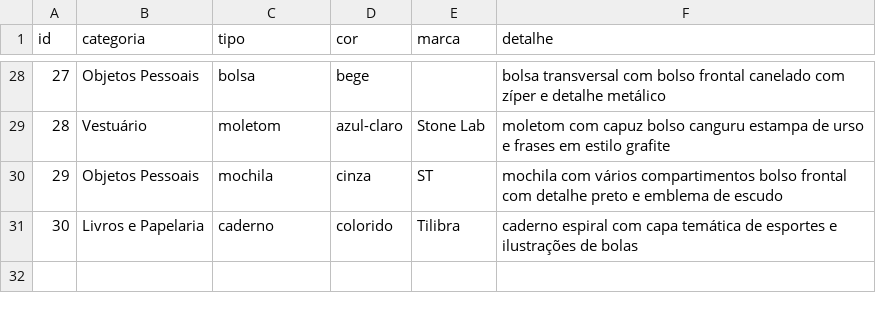
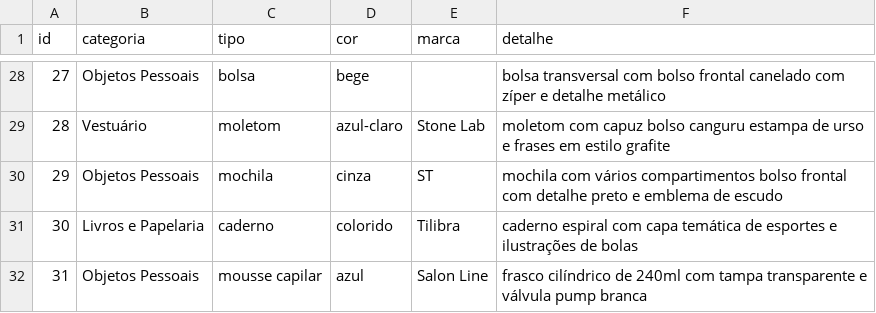
Before and after one commit to gabryellgs/projeto-find, a CSV file: correspondencia/dados/catalogo.csv, drawn as a sheet; only a part is shown, gaps mark what is left out.

Commit message:
feat(catalogo): adiciona mousse capilar Salon Line (ID 31) com fotos

```diff
--- a/correspondencia/dados/catalogo.csv
+++ b/correspondencia/dados/catalogo.csv
@@ -31 +31,2 @@ id,categoria,tipo,cor,marca,detalhe
 30,Livros e Papelaria,caderno,colorido,Tilibra,caderno espiral com capa temática de esportes e ilustrações de bolas
+31,Objetos Pessoais,mousse capilar,azul,Salon Line,frasco cilíndrico de 240ml com tampa transparente e válvula pump branca
```
Also changed, not shown: 3 other files.
